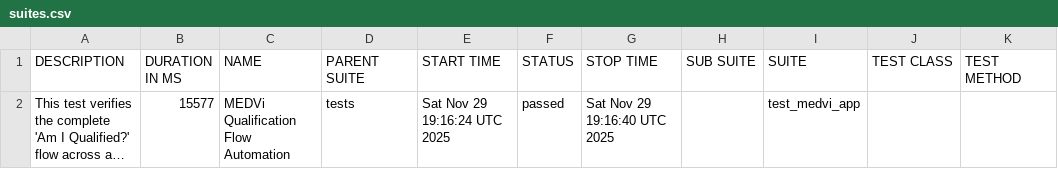
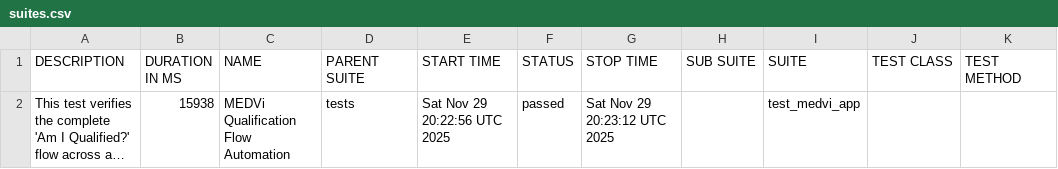
Before and after one commit to MedviHealth/Medvi-App-Automation-by-Muhammad, a CSV file: data/suites.csv, drawn as a sheet; long unchanged cells end in …; the diff names each change by its address in the sheet, - before the commit and + after, or states it on an @@ line.

```diff
--- a/data/suites.csv
+++ b/data/suites.csv
-B2 (DURATION IN MS): 15577
+B2 (DURATION IN MS): 15938
-E2 (START TIME): Sat Nov 29 19:16:24 UTC 2025
+E2 (START TIME): Sat Nov 29 20:22:56 UTC 2025
-G2 (STOP TIME): Sat Nov 29 19:16:40 UTC 2025
+G2 (STOP TIME): Sat Nov 29 20:23:12 UTC 2025
```
Also changed, not shown: 21 other files.
